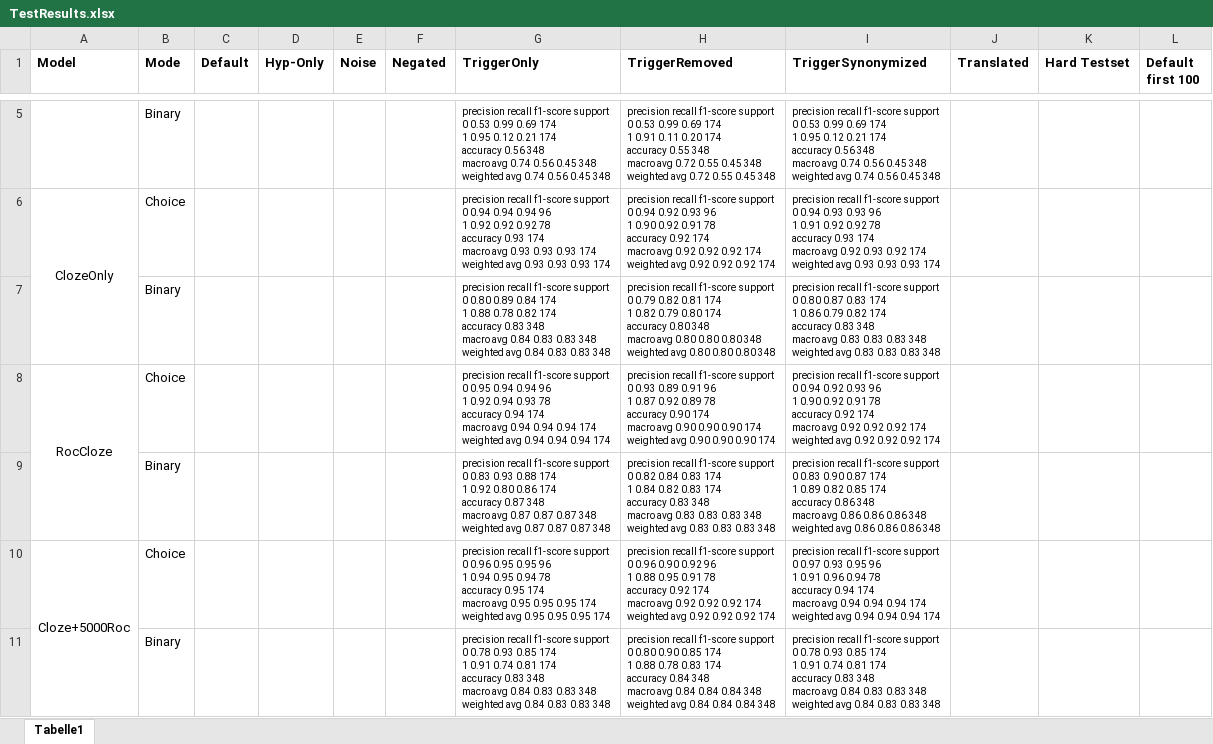
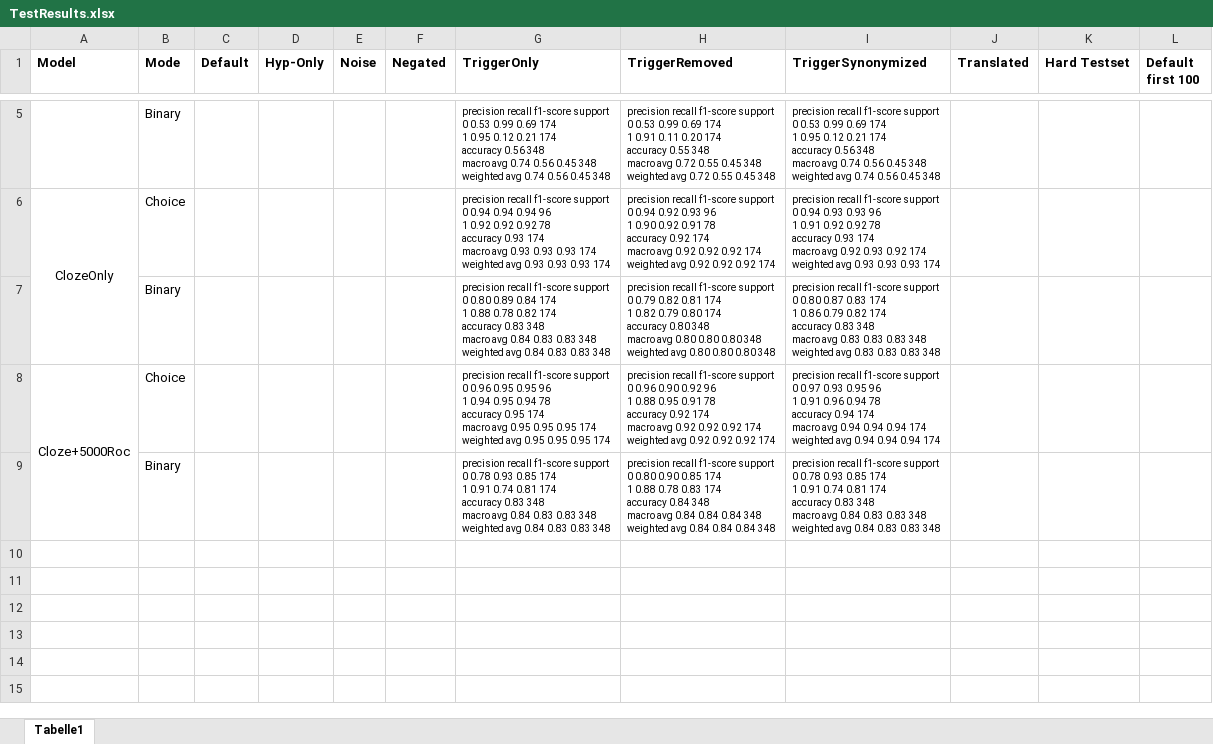
Before and after one commit to JohannesEschbach/BERT_ROC, an Excel workbook: TestResults.xlsx, sheet Tabelle1, drawn as a sheet; only a part is shown, gaps mark what is left out; values as stored, in another font and other column widths than the file's, no borders; charts and pictures not drawn; ↵ is a line break in a cell; the diff names each change by its address in the sheet, - before the commit and + after, or states it on an @@ line.

Commit message:
Update TestResults.xlsx

```diff
--- a/TestResults.xlsx (sheet Tabelle1)
+++ b/TestResults.xlsx (sheet Tabelle1)
-row 8: RocCloze | Choice |  |  |  |  | precision recall f1-score support ↵ 0 0.95 0.94 0.94 96 ↵ 1 0.92 0.94 0.93 78 ↵ accuracy 0.94 174 ↵ macro avg 0.94 0.94 0.94 174 ↵ weighted avg 0.94 0.94 0.94 174 | precision recall f1-score support ↵ 0 0.93 0.89 0.91 96 ↵ 1 0.87 0.92 0.89 78 ↵ accuracy 0.90 174 ↵ macro avg 0.90 0.90 0.90 174 ↵ weighted avg 0.90 0.90 0.90 174 | precision recall f1-score support ↵ 0 0.94 0.92 0.93 96 ↵ 1 0.90 0.92 0.91 78 ↵ accuracy 0.92 174 ↵ macro avg 0.92 0.92 0.92 174 ↵ weighted avg 0.92 0.92 0.92 174
-row 9:  | Binary |  |  |  |  | precision recall f1-score support ↵ 0 0.83 0.93 0.88 174 ↵ 1 0.92 0.80 0.86 174 ↵ accuracy 0.87 348 ↵ macro avg 0.87 0.87 0.87 348 ↵ weighted avg 0.87 0.87 0.87 348 | precision recall f1-score support ↵ 0 0.82 0.84 0.83 174 ↵ 1 0.84 0.82 0.83 174 ↵ accuracy 0.83 348 ↵ macro avg 0.83 0.83 0.83 348 ↵ weighted avg 0.83 0.83 0.83 348 | precision recall f1-score support ↵ 0 0.83 0.90 0.87 174 ↵ 1 0.89 0.82 0.85 174 ↵ accuracy 0.86 348 ↵ macro avg 0.86 0.86 0.86 348 ↵ weighted avg 0.86 0.86 0.86 348
```
Also changed, not shown: charts or pictures.
